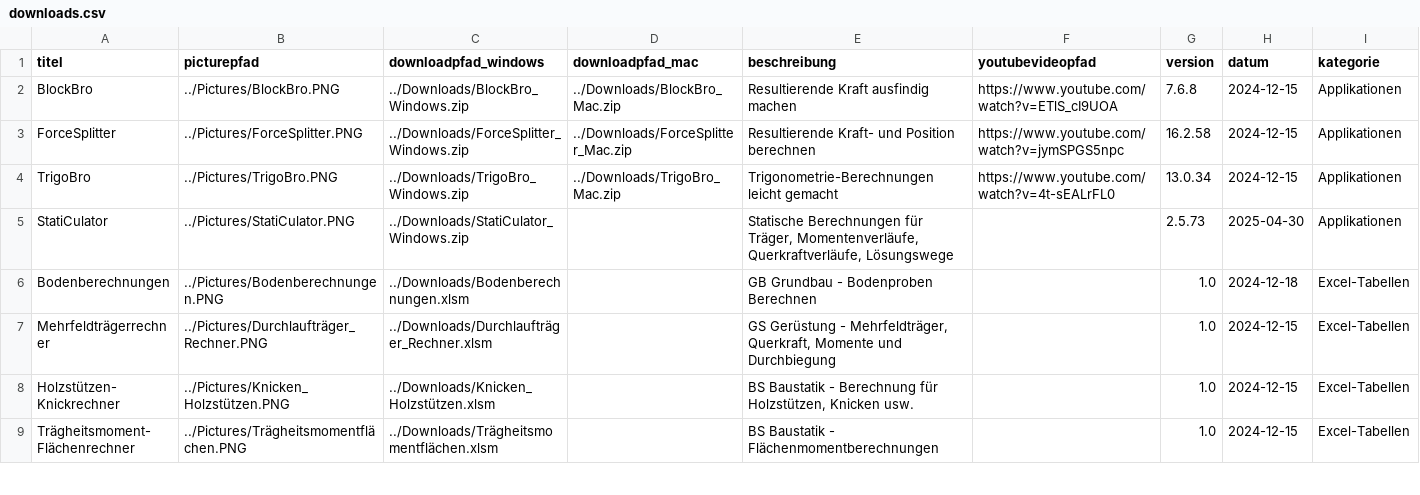
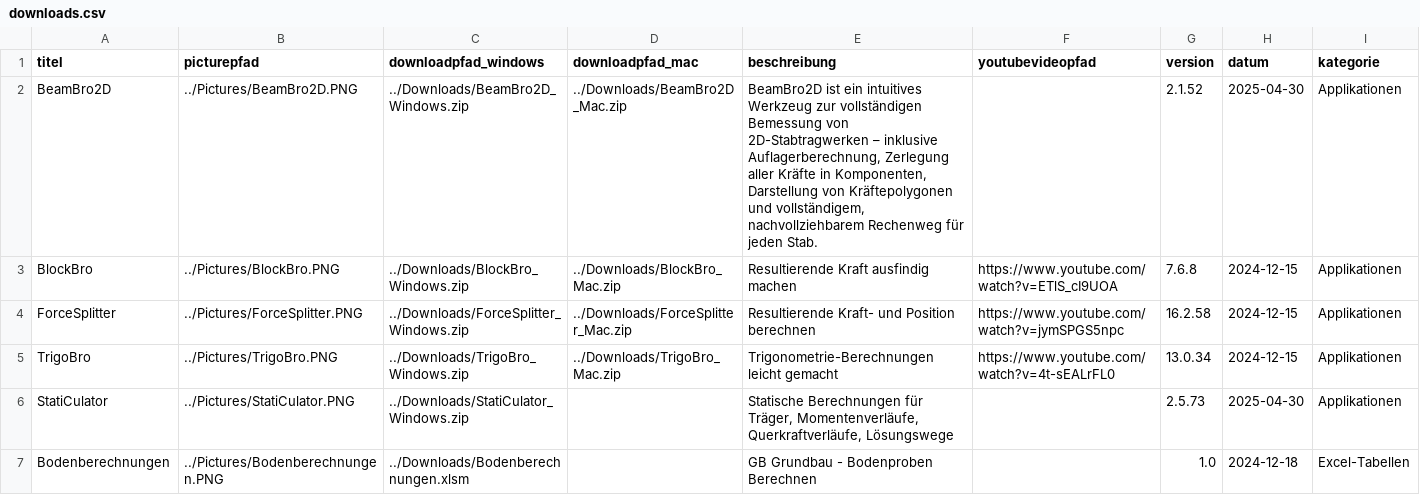
Before and after one commit to Oroxzy/oroxzy.github.io, a CSV file: downloads.csv, drawn as a sheet; only a part is shown; the shorter side is filled out with more unchanged rows; the diff names each change by its address in the sheet, - before the commit and + after, or states it on an @@ line.

Commit message:
BeamBro2D

```diff
--- a/downloads.csv
+++ b/downloads.csv
+row 2: BeamBro2D | ../Pictures/BeamBro2D.PNG | ../Downloads/BeamBro2D_Windows.zip | ../Downloads/BeamBro2D_Mac.zip | BeamBro2D ist ein intuitives Werkzeug zur vollständigen Bemessung von 2D-Stabtragwerken – inklusive Auflagerberechnung, Zerlegung aller Kräfte in Komponenten, Darstellung von Kräftepolygonen und vollständigem, nachvollziehbarem Rechenweg für jeden Stab. |  | 2.1.52 | 2025-04-30 | Applikationen
```
Also changed, not shown: 2 other files.
